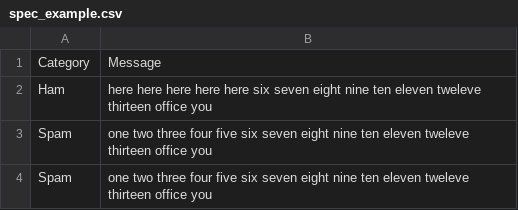
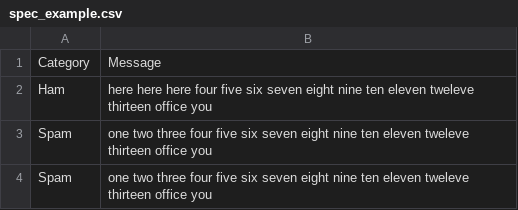
Before and after one commit to jeffreytso/P3_SpamClassifier, a CSV file: data/emails/spec_example.csv, drawn as a sheet.

Commit message:
finished scanner constructor and save() + corrected spec_example.csv

```diff
--- a/data/emails/spec_example.csv
+++ b/data/emails/spec_example.csv
@@ -1,3 +1,3 @@
 Category,Message
-Ham,"here here here here here six seven eight nine ten eleven tweleve thirteen office you"
+Ham,"here here here four five six seven eight nine ten eleven tweleve thirteen office you"
 Spam,"one two three four five six seven eight nine ten eleven tweleve thirteen office you"
```
Also changed, not shown: 1 other file.
